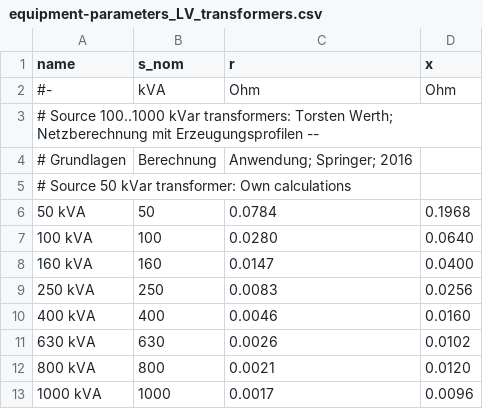
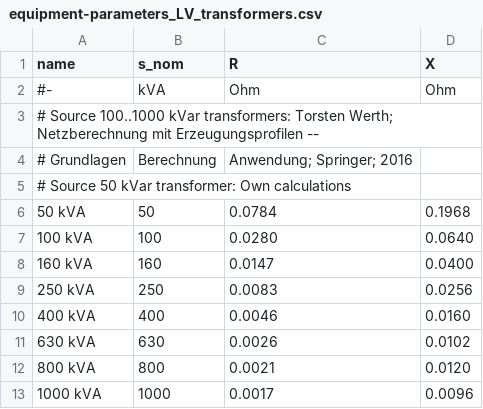
Before and after one commit to openego/eDisGo, a CSV file: edisgo/equipment/equipment-parameters_LV_transformers.csv, drawn as a sheet.

```diff
--- a/edisgo/equipment/equipment-parameters_LV_transformers.csv
+++ b/edisgo/equipment/equipment-parameters_LV_transformers.csv
@@ -1,2 +1,2 @@
-name,s_nom,r,x
+name,s_nom,R,X
 #-,kVA,Ohm,Ohm
```
Also changed, not shown: edisgo/equipment/equipment-parameters_LV_cables.csv, edisgo/equipment/equipment-parameters_MV_cables.csv, 2 other files.
